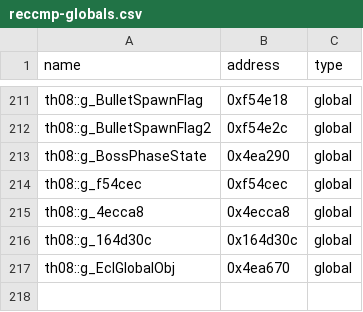
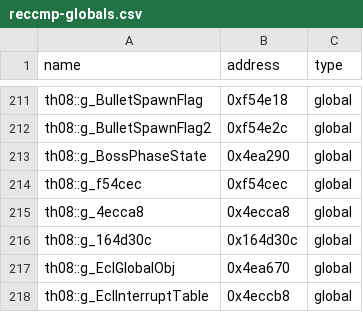
Before and after one commit to Patchouli-CN/th08_dec, a CSV file: config/reccmp-globals.csv, drawn as a sheet; only a part is shown, gaps mark what is left out.

Commit message:
RunEcl 实现 op125 中断触发 + g_EclInterruptTable

```diff
--- a/config/reccmp-globals.csv
+++ b/config/reccmp-globals.csv
@@ -217 +217,2 @@ th08::g_164d30c,0x164d30c,global
 th08::g_EclGlobalObj,0x4ea670,global
+th08::g_EclInterruptTable,0x4eccb8,global
```
Also changed, not shown: 2 other files.
